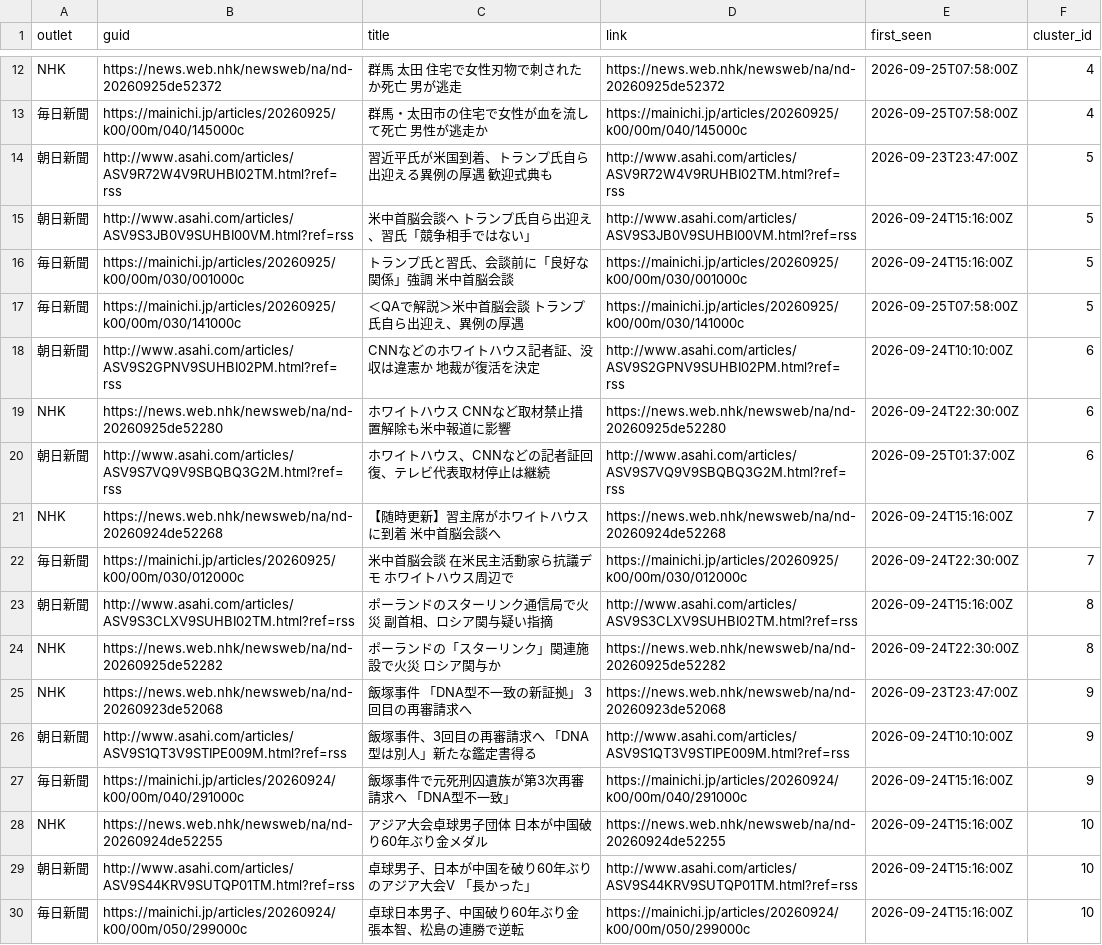
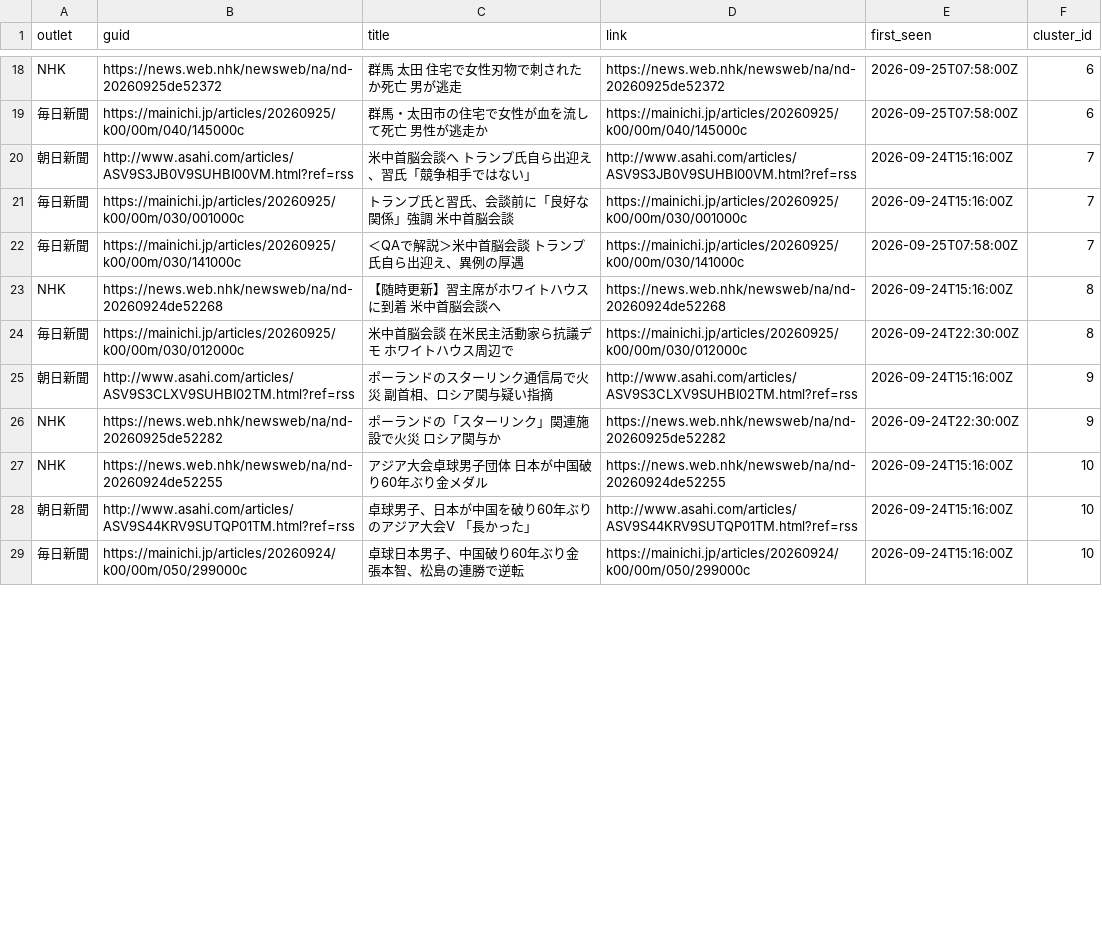
Before and after one commit to twill3c/midashi-sanmenkyo, a CSV file: data/processed/clusters.csv, drawn as a sheet; only a part is shown, gaps mark what is left out; removed rows and columns are numbered as before the commit, all else as after; the diff covers the shown part only; the diff names each change by its address in the sheet, - before the commit and + after, or states it on an @@ line.

```diff
--- a/data/processed/clusters.csv
+++ b/data/processed/clusters.csv
-F18:F19 (cluster_id): 4
+F18:F19 (cluster_id): 6
-row 14: 朝日新聞 | http://www.asahi.com/articles/ASV9R72W4V9RUHBI02TM.html?ref=rss | 習近平氏が米国到着、トランプ氏自ら出迎える異例の厚遇 歓迎式典も | http://www.asahi.com/articles/ASV9R72W4V9RUHBI02TM.html?ref=rss | 2026-09-23T23:47:00Z | 5
-F20:F22 (cluster_id): 5
+F20:F22 (cluster_id): 7
-row 18: 朝日新聞 | http://www.asahi.com/articles/ASV9S2GPNV9SUHBI02PM.html?ref=rss | CNNなどのホワイトハウス記者証、没収は違憲か 地裁が復活を決定 | http://www.asahi.com/articles/ASV9S2GPNV9SUHBI02PM.html?ref=rss | 2026-09-24T10:10:00Z | 6
-row 19: NHK | https://news.web.nhk/newsweb/na/nd-20260925de52280 | ホワイトハウス CNNなど取材禁止措置解除も米中報道に影響 | https://news.web.nhk/newsweb/na/nd-20260925de52280 | 2026-09-24T22:30:00Z | 6
-row 20: 朝日新聞 | http://www.asahi.com/articles/ASV9S7VQ9V9SBQBQ3G2M.html?ref=rss | ホワイトハウス、CNNなどの記者証回復、テレビ代表取材停止は継続 | http://www.asahi.com/articles/ASV9S7VQ9V9SBQBQ3G2M.html?ref=rss | 2026-09-25T01:37:00Z | 6
-F23:F24 (cluster_id): 7
+F23:F24 (cluster_id): 8
-F25:F26 (cluster_id): 8
+F25:F26 (cluster_id): 9
-row 25: NHK | https://news.web.nhk/newsweb/na/nd-20260923de52068 | 飯塚事件 「DNA型不一致の新証拠」 3回目の再審請求へ | https://news.web.nhk/newsweb/na/nd-20260923de52068 | 2026-09-23T23:47:00Z | 9
-row 26: 朝日新聞 | http://www.asahi.com/articles/ASV9S1QT3V9STIPE009M.html?ref=rss | 飯塚事件、3回目の再審請求へ 「DNA型は別人」新たな鑑定書得る | http://www.asahi.com/articles/ASV9S1QT3V9STIPE009M.html?ref=rss | 2026-09-24T10:10:00Z | 9
-row 27: 毎日新聞 | https://mainichi.jp/articles/20260924/k00/00m/040/291000c | 飯塚事件で元死刑囚遺族が第3次再審請求へ 「DNA型不一致」 | https://mainichi.jp/articles/20260924/k00/00m/040/291000c | 2026-09-24T15:16:00Z | 9
```
Also changed, not shown: 8 added rows and 27 edited cells elsewhere in this file, data/ledger.csv, data/processed/stats.csv, 5 other files.
